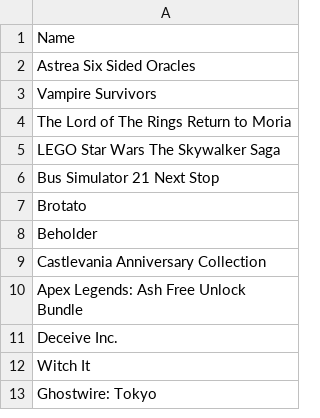
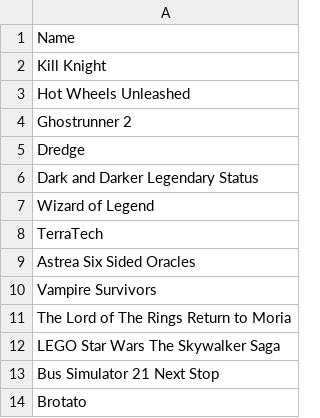
Before and after one commit to jullebarge/Playnite_EgsFreeGamesChecker, a CSV file: csv/EpicGameList.csv, drawn as a sheet; only a part is shown; the shorter side is filled out with more unchanged rows.

Commit message:
Update EpicGameList.csv

```diff
--- a/csv/EpicGameList.csv
+++ b/csv/EpicGameList.csv
@@ -1,2 +1,9 @@
 Name
+Kill Knight
+Hot Wheels Unleashed
+Ghostrunner 2
+Dredge
+Dark and Darker Legendary Status
+Wizard of Legend
+TerraTech
 Astrea Six Sided Oracles
```
